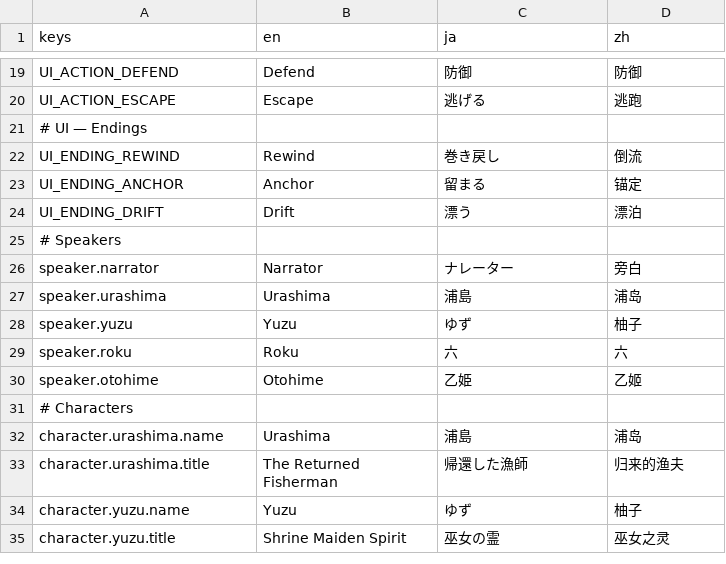
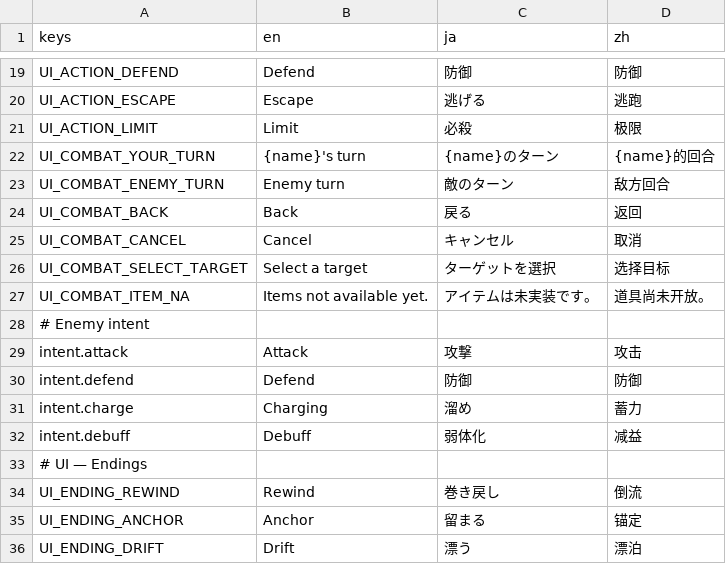
Before and after one commit to vivivieri/3d-JRPG-adventure-pc-game, a CSV file: game/locale/translations.csv, drawn as a sheet; only a part is shown, gaps mark what is left out; the shorter side is filled out with more unchanged rows.

```diff
--- a/game/locale/translations.csv
+++ b/game/locale/translations.csv
@@ -20,2 +20,14 @@ UI_ACTION_DEFEND,Defend,防御,防御
 UI_ACTION_ESCAPE,Escape,逃げる,逃跑
+UI_ACTION_LIMIT,Limit,必殺,极限
+UI_COMBAT_YOUR_TURN,{name}'s turn,{name}のターン,{name}的回合
+UI_COMBAT_ENEMY_TURN,Enemy turn,敵のターン,敌方回合
+UI_COMBAT_BACK,Back,戻る,返回
+UI_COMBAT_CANCEL,Cancel,キャンセル,取消
+UI_COMBAT_SELECT_TARGET,Select a target,ターゲットを選択,选择目标
+UI_COMBAT_ITEM_NA,Items not available yet.,アイテムは未実装です。,道具尚未开放。
+# Enemy intent
+intent.attack,Attack,攻撃,攻击
+intent.defend,Defend,防御,防御
+intent.charge,Charging,溜め,蓄力
+intent.debuff,Debuff,弱体化,减益
 # UI — Endings
```
Also changed, not shown: 11 other files.
